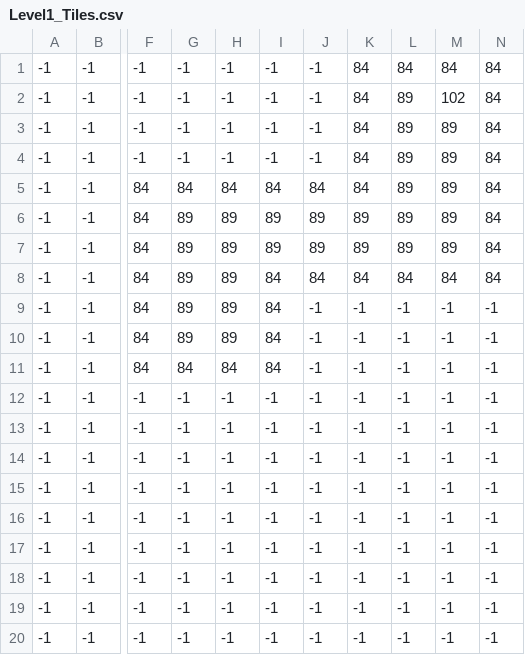
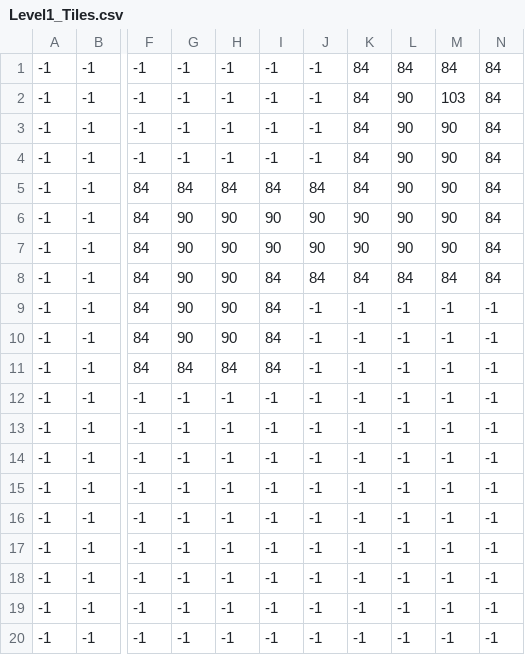
Before and after one commit to jukr5-eadania/BlockPusher, a CSV file: BlockPusher/Content/MapData/Level1_Tiles.csv, drawn as a sheet; only a part is shown, gaps mark what is left out; the diff names each change by its address in the sheet, - before the commit and + after, or states it on an @@ line.

Commit message:
Changed ice block to look like floor ;)

```diff
--- a/BlockPusher/Content/MapData/Level1_Tiles.csv
+++ b/BlockPusher/Content/MapData/Level1_Tiles.csv
-L2:L7: 89
+L2:L7: 90
-M2: 102
+M2: 103
-M3:M7: 89
+M3:M7: 90
-G6:G10: 89
+G6:G10: 90
-H6:H10: 89
+H6:H10: 90
-I6:I7: 89
+I6:I7: 90
-J6:J7: 89
+J6:J7: 90
-K6:K7: 89
+K6:K7: 90
```
Also changed, not shown: BlockPusher/Content/MapData/Level2_Tiles.csv, BlockPusher/Content/MapData/Level3_Tiles.csv, 4 other files.
